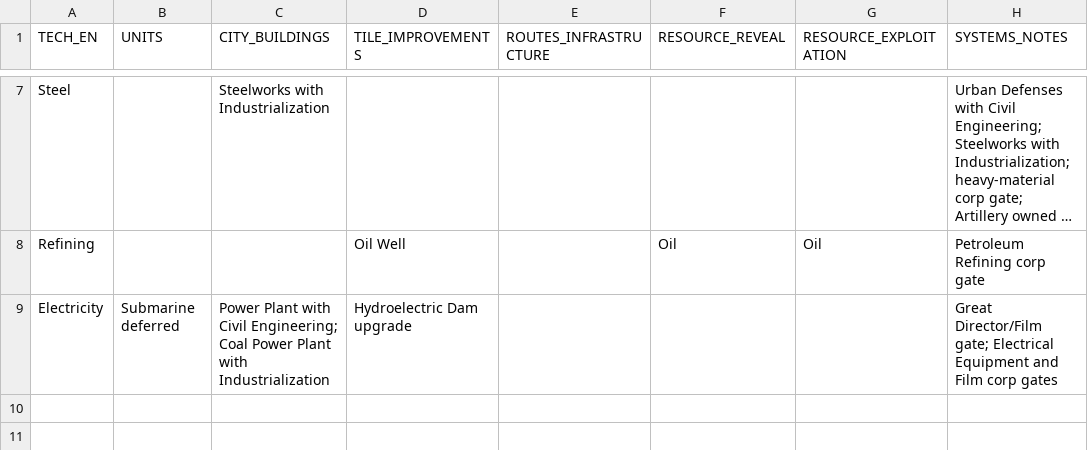
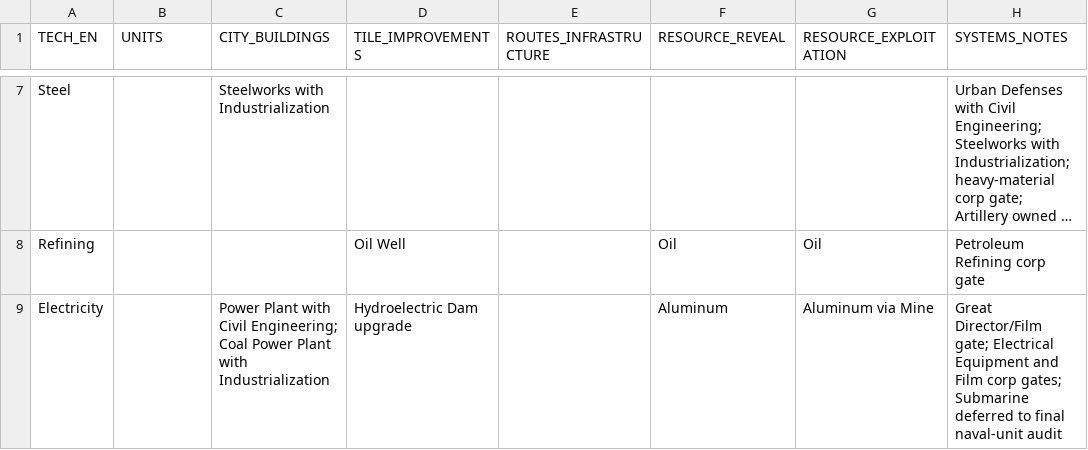
Before and after one commit to physical-geogrpahy-forever/academic_food_chain, a CSV file: tech_reference/technology_unlock_summary_industrial_v1_part_a.csv, drawn as a sheet; only a part is shown, gaps mark what is left out; long unchanged cells end in ….

Commit message:
Assign Aluminum reveal to Electricity and clear deferred Submarine

```diff
--- a/tech_reference/technology_unlock_summary_industrial_v1_part_a.csv
+++ b/tech_reference/technology_unlock_summary_industrial_v1_part_a.csv
@@ -8,2 +8,2 @@
 "Refining","","","Oil Well","","Oil","Oil","Petroleum Refining corp gate"
-"Electricity","Submarine deferred","Power Plant with Civil Engineering; Coal Power Plant with Industrialization","Hydroelectric Dam upgrade","","","","Great Director/Film gate; Electrical Equipment and Film corp gates"
+"Electricity","","Power Plant with Civil Engineering; Coal Power Plant with Industrialization","Hydroelectric Dam upgrade","","Aluminum","Aluminum via Mine","Great Director/Film gate; Electrical Equipment and Film corp gates; Submarine deferred to final naval-unit audit"
```
